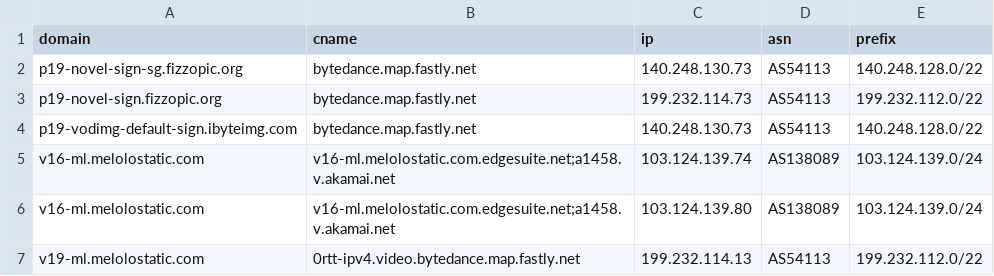
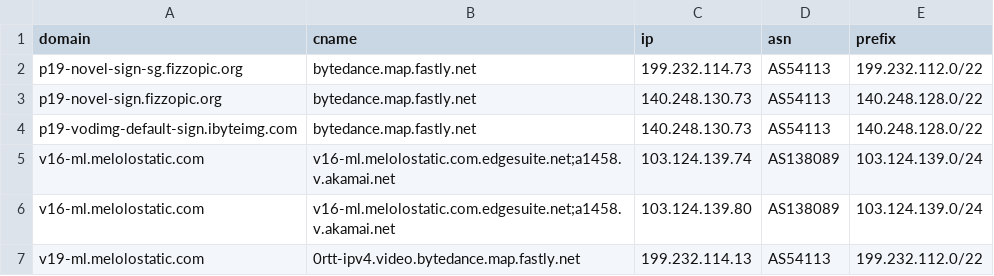
Before and after one commit to virky/mikrotik-address-list, a CSV file: melolo.csv, drawn as a sheet.

Commit message:
Auto update Melolo address list

```diff
--- a/melolo.csv
+++ b/melolo.csv
@@ -1,4 +1,4 @@
 domain,cname,ip,asn,prefix
-p19-novel-sign-sg.fizzopic.org,bytedance.map.fastly.net,140.248.130.73,AS54113,140.248.128.0/22
-p19-novel-sign.fizzopic.org,bytedance.map.fastly.net,199.232.114.73,AS54113,199.232.112.0/22
+p19-novel-sign-sg.fizzopic.org,bytedance.map.fastly.net,199.232.114.73,AS54113,199.232.112.0/22
+p19-novel-sign.fizzopic.org,bytedance.map.fastly.net,140.248.130.73,AS54113,140.248.128.0/22
 p19-vodimg-default-sign.ibyteimg.com,bytedance.map.fastly.net,140.248.130.73,AS54113,140.248.128.0/22
```
Also changed, not shown: 1 other file.
